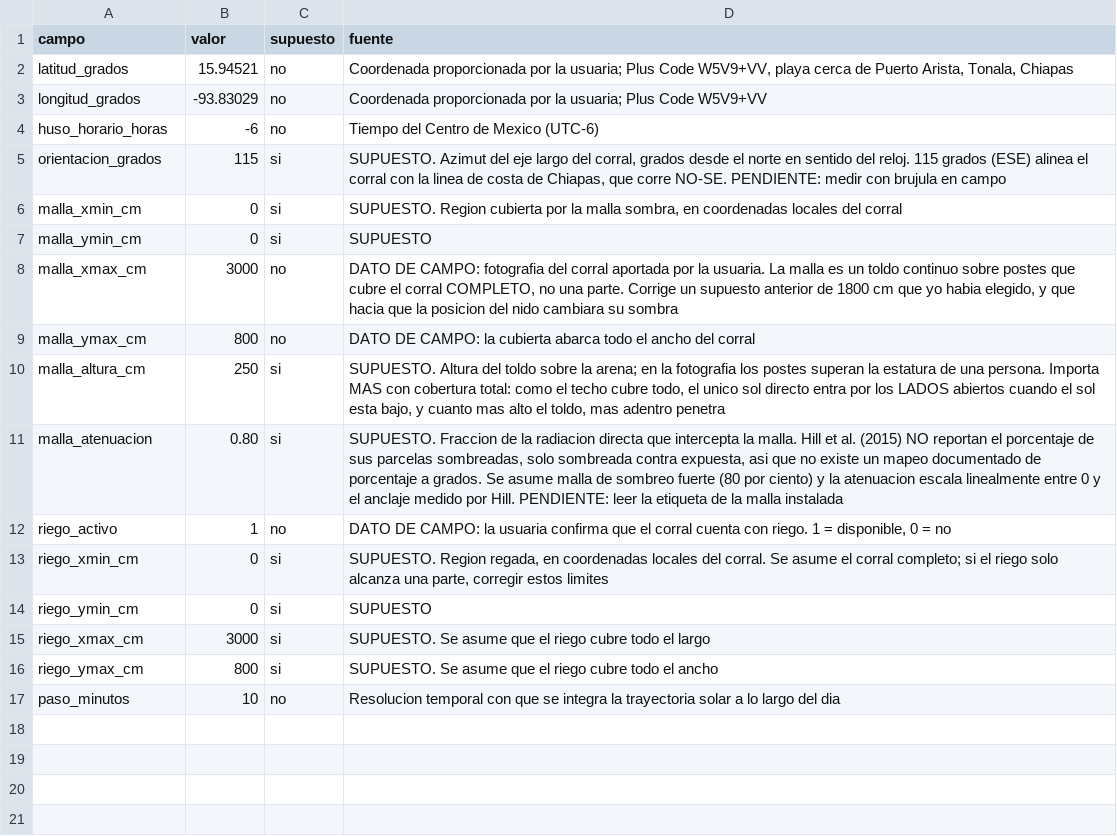
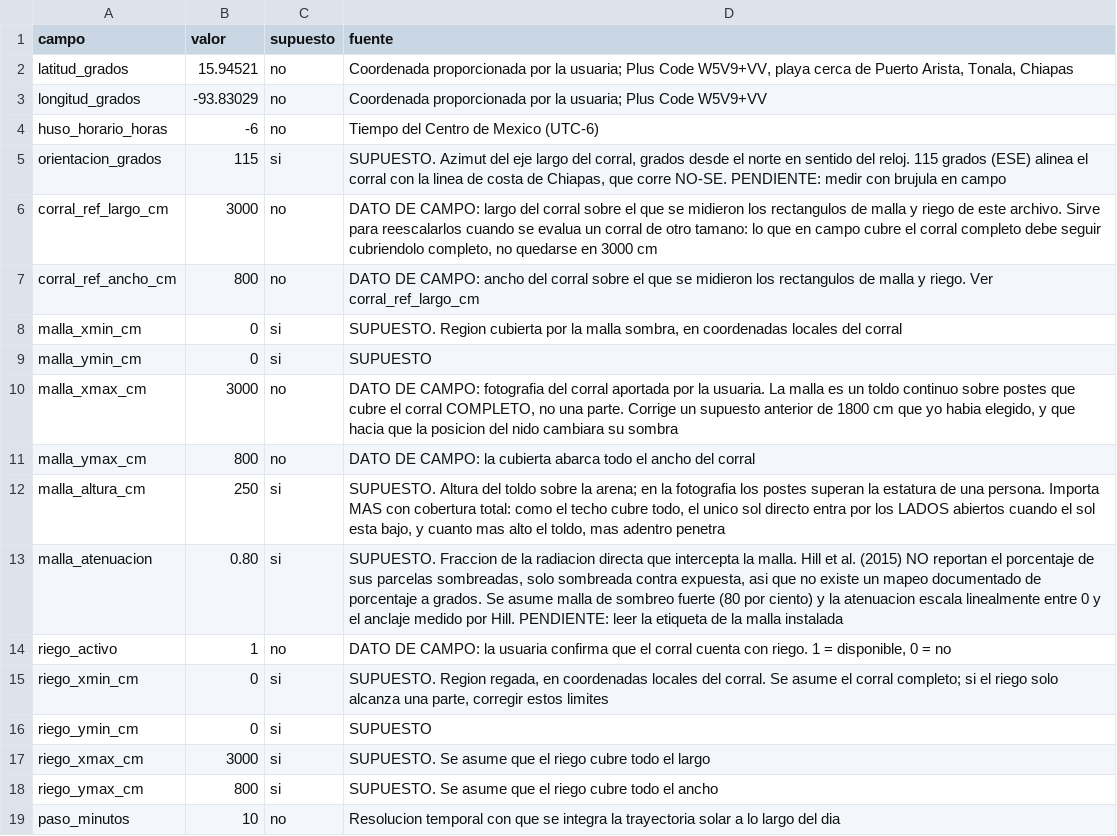
Before and after one commit to AlessandraU03/refugium_testudines_back, a CSV file: csv/sitio.csv, drawn as a sheet.

Commit message:
Reescalar malla y riego al corral: un corral mas grande ya no se descubre
La malla y el riego se declaran en sitio.csv en centimetros absolutos del
corral medido en campo (0-3000 x 0-800). La interfaz permite pedir otras
dimensiones, y esos rectangulos no seguian al corral: al ampliarlo a 30 x 40 m
la malla cubria la quinta parte de la superficie y el 80 % de los nidos se
evaluaba a pleno sol sin que nadie lo hubiera pedido.

El dato de campo es que el toldo cubre el corral COMPLETO. Esa relacion es la
que hay que conservar al cambiar de tamano, no los centimetros. solar.ajustar_a_corral
reescala los dos rectangulos en proporcion al corral de referencia que ahora
declara el CSV; la altura del toldo NO se escala, porque es una medida fisica
de los postes y de ella depende cuanto sol entra por los lados abiertos.

Se aplica en las tres rutas que evaluaban con la malla equivocada: la aptitud
del AG (evaluacion._sitio cachea por dimensiones), el detalle por nido de
/api/ejecutar y la recomendacion de riego.

Corral de trabajo a 30 x 40 m, pedido para que la colocacion se vea con
claridad. La medida de campo del Corral 1 (30 x 8 m) sigue registrada en
corrales.csv, que es el dato que va al protocolo.

```diff
--- a/csv/sitio.csv
+++ b/csv/sitio.csv
@@ -5,2 +5,4 @@ huso_horario_horas,-6,no,"Tiempo del Centro de Mexico (UTC-6)"
 orientacion_grados,115,si,"SUPUESTO. Azimut del eje largo del corral, grados desde el norte en sentido del reloj. 115 grados (ESE) alinea el corral con la linea de costa de Chiapas, que corre NO-SE. PENDIENTE: medir con brujula en campo"
+corral_ref_largo_cm,3000,no,"DATO DE CAMPO: largo del corral sobre el que se midieron los rectangulos de malla y riego de este archivo. Sirve para reescalarlos cuando se evalua un corral de otro tamano: lo que en campo cubre el corral completo debe seguir cubriendolo completo, no quedarse en 3000 cm"
+corral_ref_ancho_cm,800,no,"DATO DE CAMPO: ancho del corral sobre el que se midieron los rectangulos de malla y riego. Ver corral_ref_largo_cm"
 malla_xmin_cm,0,si,"SUPUESTO. Region cubierta por la malla sombra, en coordenadas locales del corral"
```
Also changed, not shown: csv/corral_incubacion.csv, 3 other files.
